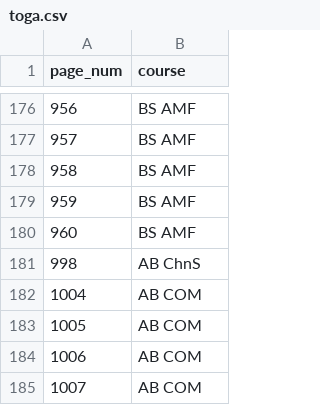
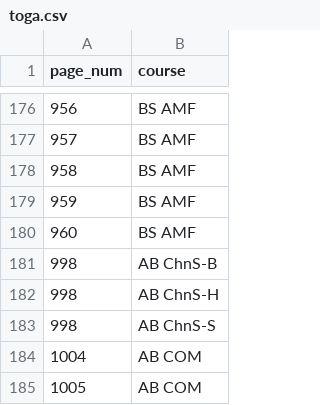
Before and after one commit to ysabelbntz/aegis2017, a CSV file: lib/seeds/toga.csv, drawn as a sheet; only a part is shown, gaps mark what is left out; the shorter side is filled out with more unchanged rows.

Commit message:
chinese studies fix

```diff
--- a/lib/seeds/toga.csv
+++ b/lib/seeds/toga.csv
@@ -180,3 +180,5 @@ page_num,course
 960,BS AMF
-998,AB ChnS
+998,AB ChnS-B
+998,AB ChnS-H
+998,AB ChnS-S
 1004,AB COM
```
